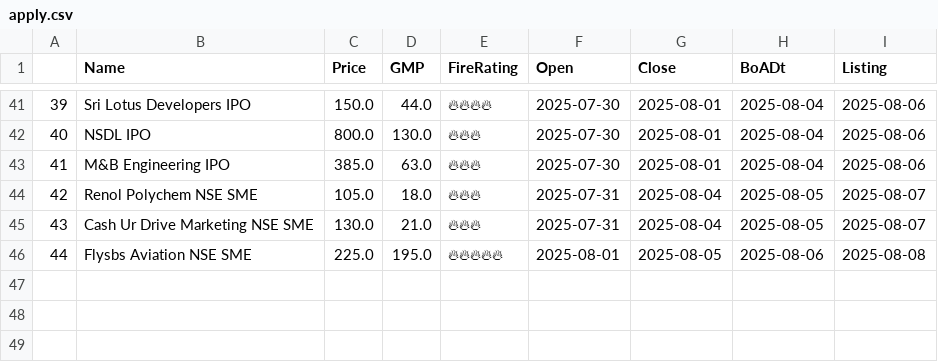
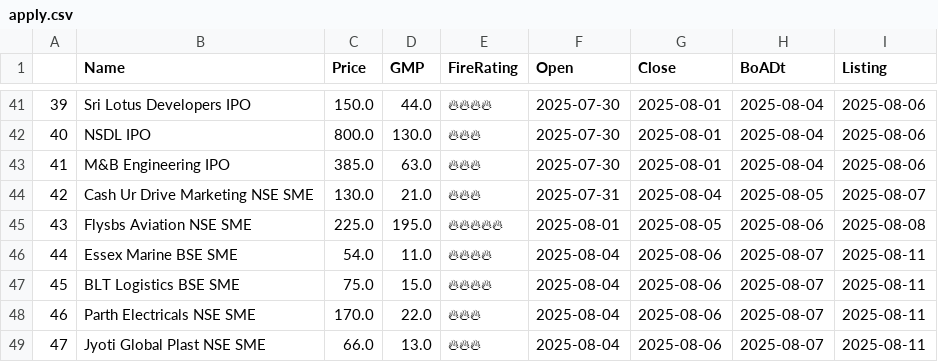
Before and after one commit to AnkurGuptaGithub/test_githubActions, a CSV file: apply.csv, drawn as a sheet; only a part is shown, gaps mark what is left out; removed rows and columns are numbered as before the commit, all else as after; the diff names each change by its address in the sheet, - before the commit and + after, or states it on an @@ line.

```diff
--- a/apply.csv
+++ b/apply.csv
-row 44: 42 | Renol Polychem NSE SME | 105.0 | 18.0 | 🔥🔥🔥 | 2025-07-31 | 2025-08-04 | 2025-08-05 | 2025-08-07
@@ column A renumbered between rows 44 and 45 @@
+row 46: 44 | Essex Marine BSE SME | 54.0 | 11.0 | 🔥🔥🔥🔥 | 2025-08-04 | 2025-08-06 | 2025-08-07 | 2025-08-11
+row 47: 45 | BLT Logistics BSE SME | 75.0 | 15.0 | 🔥🔥🔥🔥 | 2025-08-04 | 2025-08-06 | 2025-08-07 | 2025-08-11
+row 48: 46 | Parth Electricals NSE SME | 170.0 | 22.0 | 🔥🔥🔥 | 2025-08-04 | 2025-08-06 | 2025-08-07 | 2025-08-11
+row 49: 47 | Jyoti Global Plast NSE SME | 66.0 | 13.0 | 🔥🔥🔥 | 2025-08-04 | 2025-08-06 | 2025-08-07 | 2025-08-11
```
Also changed, not shown: 1 other file.
